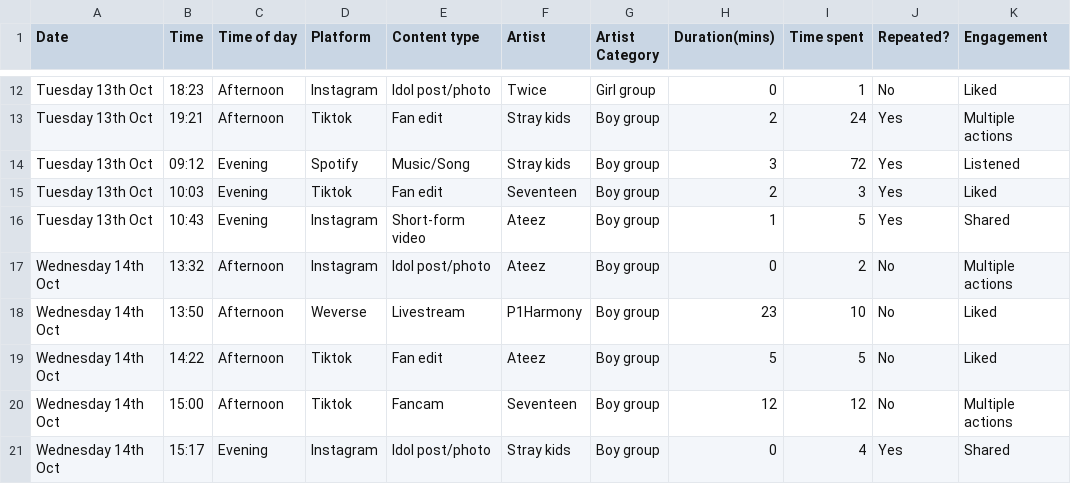
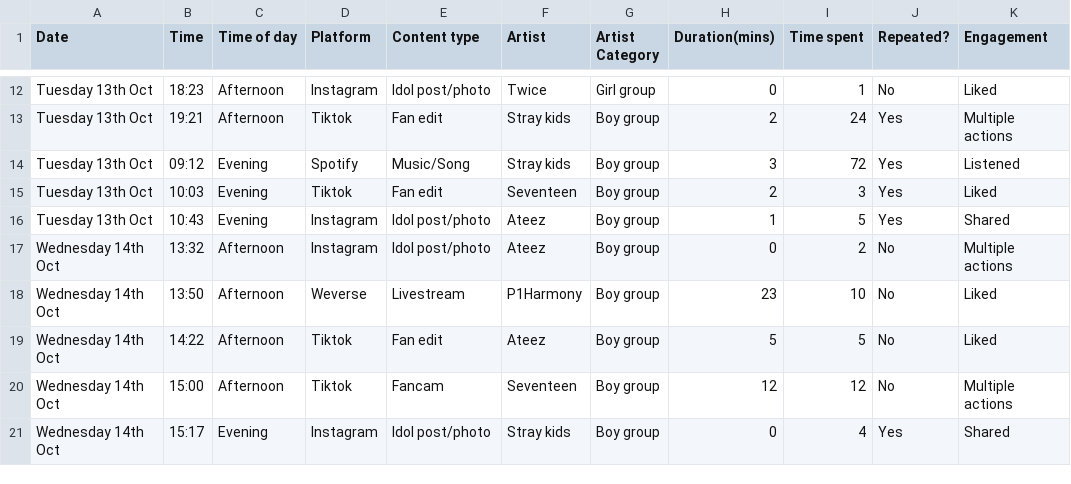
Before and after one commit to R-SKZ08/DearData_Project, a CSV file: KPOP DATA COLLECTION.csv, drawn as a sheet; only a part is shown, gaps mark what is left out; the diff covers the shown part only.

```diff
--- a/KPOP DATA COLLECTION.csv
+++ b/KPOP DATA COLLECTION.csv
@@ -15,3 +15,3 @@ Tuesday 13th Oct,09:12,Evening,Spotify,Music/Song,Stray kids,Boy group,3,72,Yes,
 Tuesday 13th Oct,10:03,Evening,Tiktok,Fan edit,Seventeen,Boy group,2,3,Yes,Liked
-Tuesday 13th Oct,10:43,Evening,Instagram,Short-form video,Ateez,Boy group,1,5,Yes,Shared
+Tuesday 13th Oct,10:43,Evening,Instagram,Idol post/photo,Ateez,Boy group,1,5,Yes,Shared
 Wednesday 14th Oct,13:32,Afternoon,Instagram,Idol post/photo,Ateez,Boy group,0,2,No,Multiple actions
```
Also changed, not shown: 52 edited cells elsewhere in this file.
